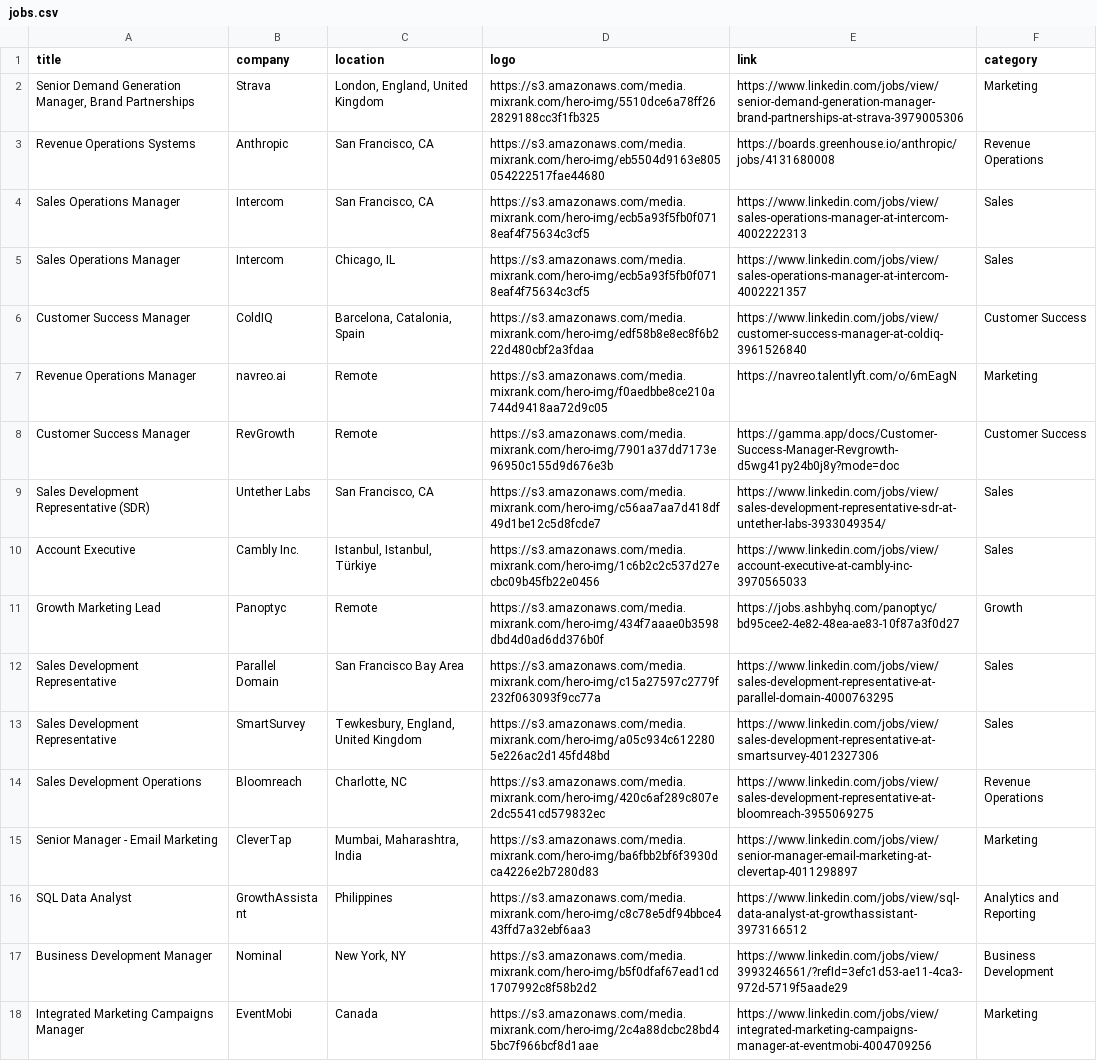
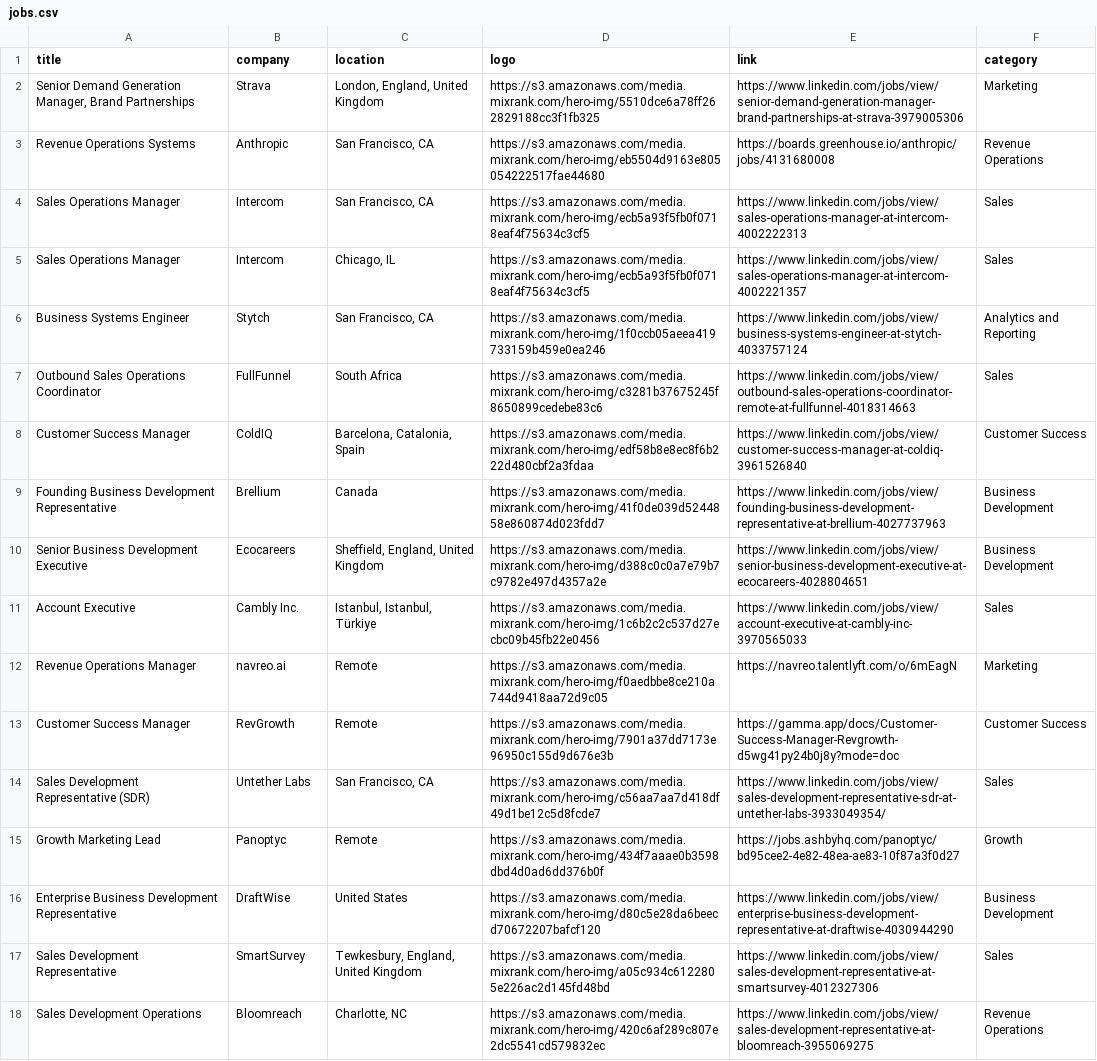
Before and after one commit to pranavmital/public-assets, a CSV file: jobs.csv, drawn as a sheet; only a part is shown; the shorter side is filled out with more unchanged rows.

Commit message:
update jobs

```diff
--- a/jobs.csv
+++ b/jobs.csv
@@ -5,3 +5,8 @@
 "Sales Operations Manager","Intercom","Chicago, IL","https://s3.amazonaws.com/media.mixrank.com/hero-img/ecb5a93f5fb0f0718eaf4f75634c3cf5","https://www.linkedin.com/jobs/view/sales-operations-manager-at-intercom-4002221357","Sales"
+"Business Systems Engineer","Stytch","San Francisco, CA","https://s3.amazonaws.com/media.mixrank.com/hero-img/1f0ccb05aeea419733159b459e0ea246","https://www.linkedin.com/jobs/view/business-systems-engineer-at-stytch-4033757124","Analytics and Reporting"
+"Outbound Sales Operations Coordinator","FullFunnel","South Africa","https://s3.amazonaws.com/media.mixrank.com/hero-img/c3281b37675245f8650899cedebe83c6","https://www.linkedin.com/jobs/view/outbound-sales-operations-coordinator-remote-at-fullfunnel-4018314663","Sales"
 "Customer Success Manager","ColdIQ","Barcelona, Catalonia, Spain","https://s3.amazonaws.com/media.mixrank.com/hero-img/edf58b8e8ec8f6b222d480cbf2a3fdaa","https://www.linkedin.com/jobs/view/customer-success-manager-at-coldiq-3961526840","Customer Success"
+"Founding Business Development Representative","Brellium","Canada","https://s3.amazonaws.com/media.mixrank.com/hero-img/41f0de039d5244858e860874d023fdd7","https://www.linkedin.com/jobs/view/founding-business-development-representative-at-brellium-4027737963","Business Development"
+"Senior Business Development Executive","Ecocareers","Sheffield, England, United Kingdom","https://s3.amazonaws.com/media.mixrank.com/hero-img/d388c0c0a7e79b7c9782e497d4357a2e","https://www.linkedin.com/jobs/view/senior-business-development-executive-at-ecocareers-4028804651","Business Development"
+"Account Executive","Cambly Inc.","Istanbul, Istanbul, Türkiye","https://s3.amazonaws.com/media.mixrank.com/hero-img/1c6b2c2c537d27ecbc09b45fb22e0456","https://www.linkedin.com/jobs/view/account-executive-at-cambly-inc-3970565033","Sales"
 "Revenue Operations Manager","navreo.ai","Remote","https://s3.amazonaws.com/media.mixrank.com/hero-img/f0aedbbe8ce210a744d9418aa72d9c05","https://navreo.talentlyft.com/o/6mEagN","Marketing"
@@ -9,5 +14,4 @@
 "Sales Development Representative (SDR)","Untether Labs","San Francisco, CA","https://s3.amazonaws.com/media.mixrank.com/hero-img/c56aa7aa7d418df49d1be12c5d8fcde7","https://www.linkedin.com/jobs/view/sales-development-representative-sdr-at-untether-labs-3933049354/","Sales"
-"Account Executive","Cambly Inc.","Istanbul, Istanbul, Türkiye","https://s3.amazonaws.com/media.mixrank.com/hero-img/1c6b2c2c537d27ecbc09b45fb22e0456","https://www.linkedin.com/jobs/view/account-executive-at-cambly-inc-3970565033","Sales"
 "Growth Marketing Lead","Panoptyc","Remote","https://s3.amazonaws.com/media.mixrank.com/hero-img/434f7aaae0b3598dbd4d0ad6dd376b0f","https://jobs.ashbyhq.com/panoptyc/bd95cee2-4e82-48ea-ae83-10f87a3f0d27","Growth"
-"Sales Development Representative","Parallel Domain","San Francisco Bay Area","https://s3.amazonaws.com/media.mixrank.com/hero-img/c15a27597c2779f232f063093f9cc77a","https://www.linkedin.com/jobs/view/sales-development-representative-at-parallel-domain-4000763295","Sales"
+"Enterprise Business Development Representative","DraftWise","United States","https://s3.amazonaws.com/media.mixrank.com/hero-img/d80c5e28da6beecd70672207bafcf120","https://www.linkedin.com/jobs/view/enterprise-business-development-representative-at-draftwise-4030944290","Business Development"
 "Sales Development Representative","SmartSurvey","Tewkesbury, England, United Kingdom","https://s3.amazonaws.com/media.mixrank.com/hero-img/a05c934c6122805e226ac2d145fd48bd","https://www.linkedin.com/jobs/view/sales-development-representative-at-smartsurvey-4012327306","Sales"
```
